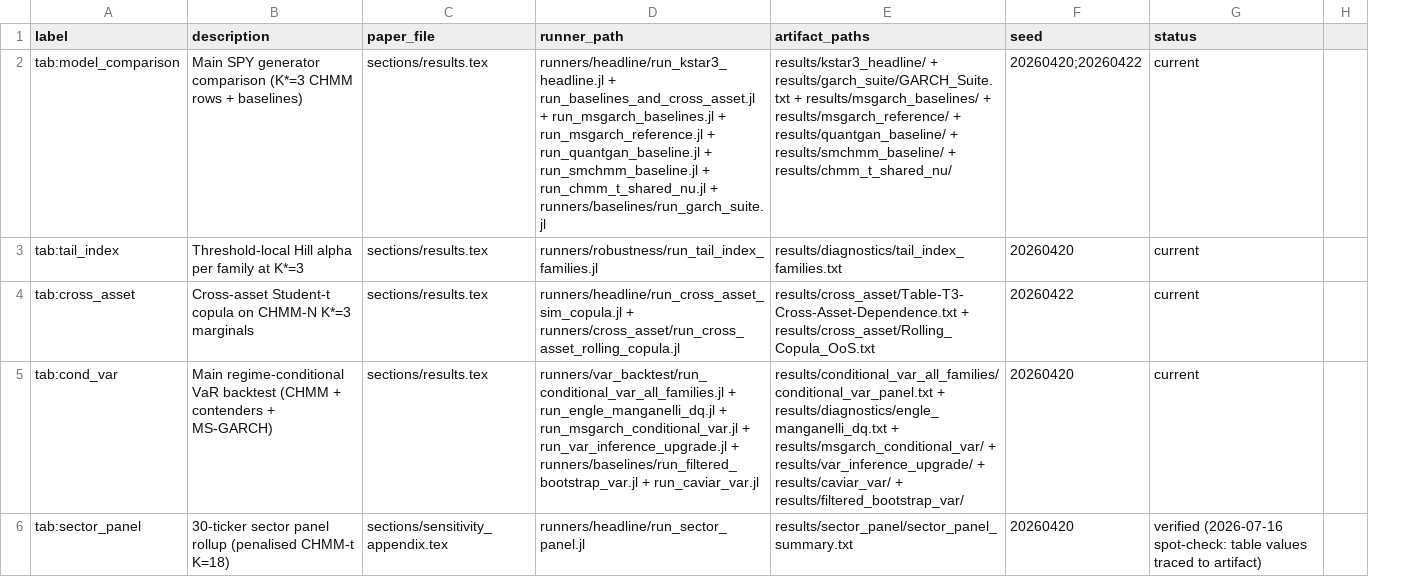
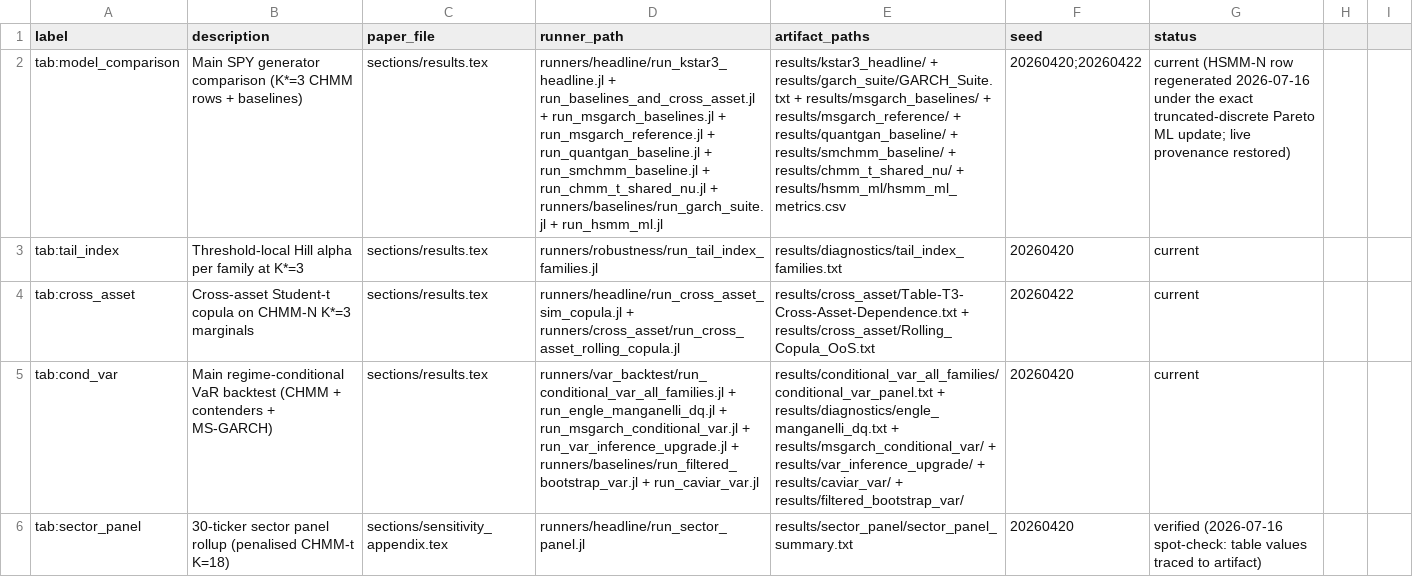
Before and after one commit to varnerlab/CHMM-Model-Repository, a CSV file: results/artifacts_manifest.csv, drawn as a sheet; only a part is shown; removed rows and columns are numbered as before the commit, all else as after; the diff covers the shown part only; the diff names each change by its address in the sheet, - before the commit and + after, or states it on an @@ line.

```diff
--- a/results/artifacts_manifest.csv
+++ b/results/artifacts_manifest.csv
-column H, empty
+column H, empty
+column I, empty
-D2 (runner_path): …+ runners/baselines/run_garch_suite.jl
+D2 (runner_path): …+ runners/baselines/run_garch_suite.jl + run_hsmm_ml.jl
-E2 (artifact_paths): …+ results/chmm_t_shared_nu/
+E2 (artifact_paths): …+ results/chmm_t_shared_nu/ + results/hsmm_ml/hsmm_ml_metrics.csv
-G2 (status): current
+G2 (status): current (HSMM-N row regenerated 2026-07-16 under the exact truncated-discrete Pareto ML update; live provenance restored)
```
Also changed, not shown: 1 added row and 4 edited cells elsewhere in this file, results/hsmm_ml/hsmm_ml_metrics.csv, 21 other files.
